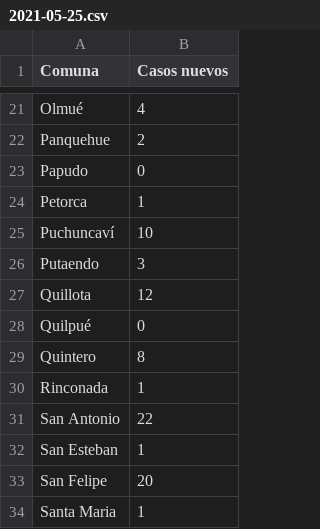
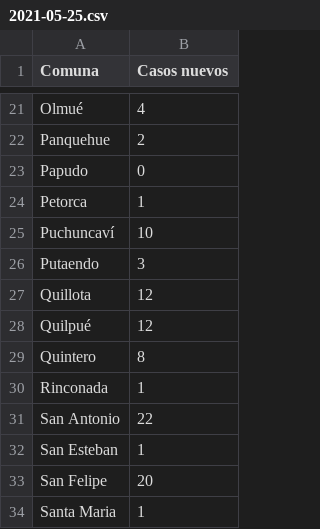
Before and after one commit to aurmeneta/ReportesCovidValparaiso, a CSV file: casos-nuevos/2021-05-25.csv, drawn as a sheet; only a part is shown, gaps mark what is left out.

```diff
--- a/casos-nuevos/2021-05-25.csv
+++ b/casos-nuevos/2021-05-25.csv
@@ -27,3 +27,3 @@ Putaendo,3
 Quillota,12
-Quilpué,0
+Quilpué,12
 Quintero,8
```
Also changed, not shown: casos-nuevos/2021-02-14.csv, casos-nuevos/2021-05-22.csv, 16 other files.
